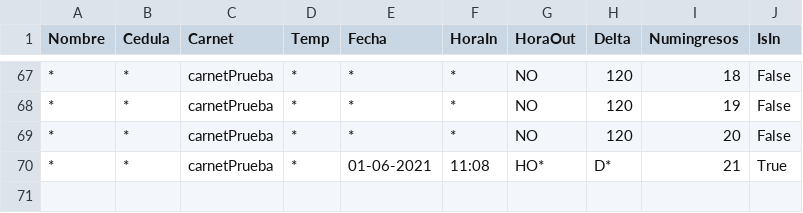
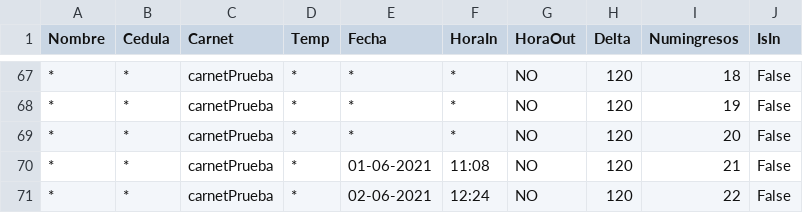
Before and after one commit to julianVelandia/UI_RETEDECON, a CSV file: src/models/data/DB.csv, drawn as a sheet; only a part is shown, gaps mark what is left out; the diff names each change by its address in the sheet, - before the commit and + after, or states it on an @@ line.

```diff
--- a/src/models/data/DB.csv
+++ b/src/models/data/DB.csv
-G70 (HoraOut): HO*
+G70 (HoraOut): NO
-H70 (Delta): D*
+H70 (Delta): 120
-J70 (IsIn): True
+J70 (IsIn): False
+row 71: * | * | carnetPrueba | * | 02-06-2021 | 12:24 | NO | 120 | 22 | False
```
Also changed, not shown: 1 other file.
